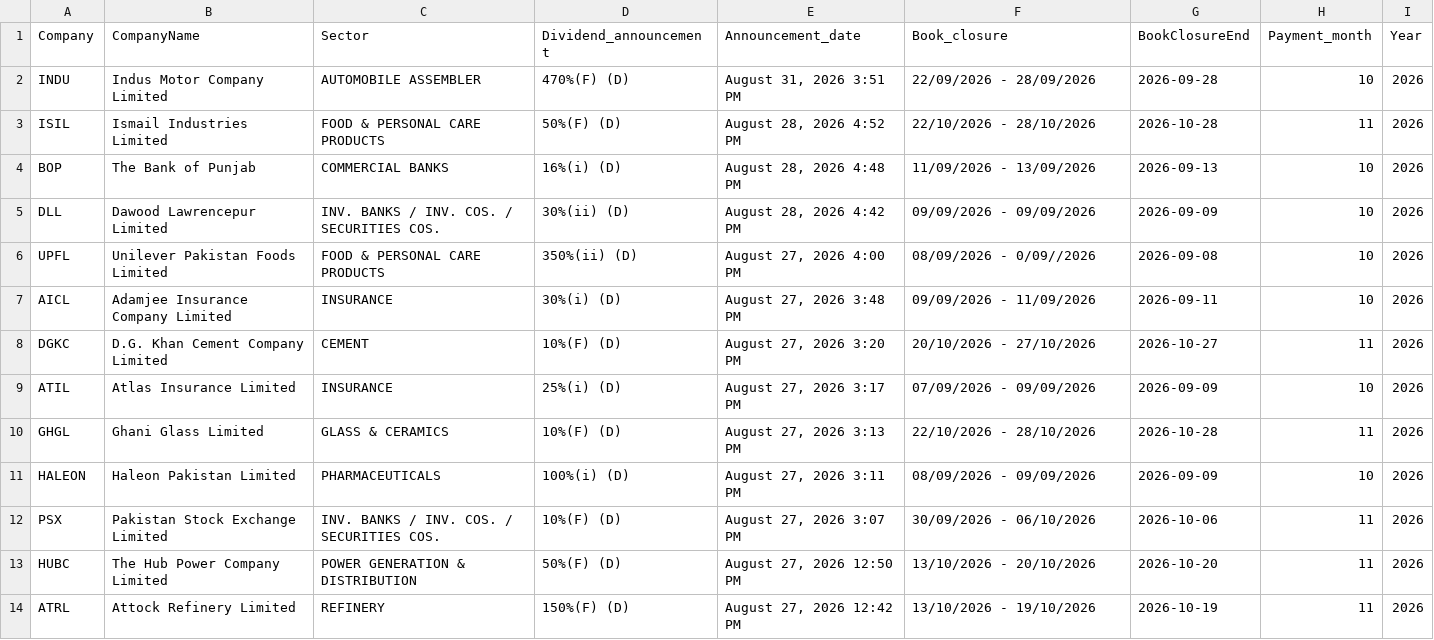
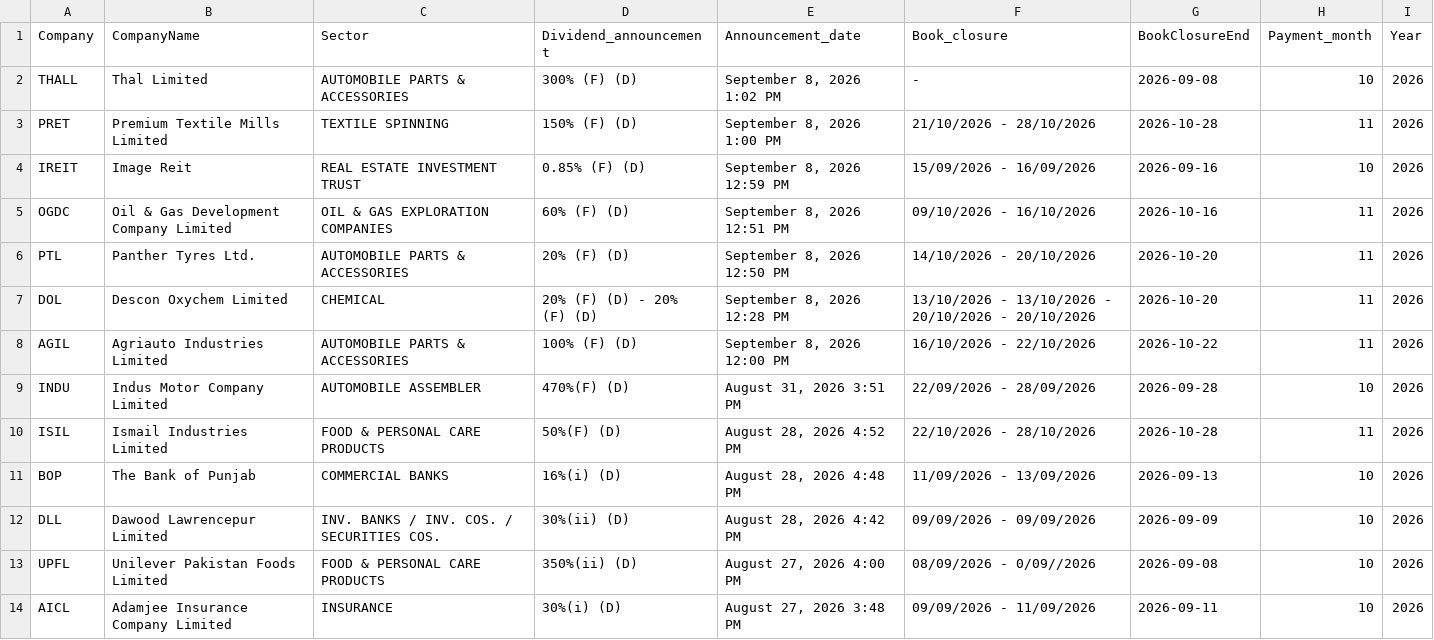
Before and after one commit to AmmarJamshed/DividendFlowPK, a CSV file: data/dividends/psx_payouts.csv, drawn as a sheet; only a part is shown; the shorter side is filled out with more unchanged rows; the diff names each change by its address in the sheet, - before the commit and + after, or states it on an @@ line.

```diff
--- a/data/dividends/psx_payouts.csv
+++ b/data/dividends/psx_payouts.csv
+row 2: THALL | Thal Limited | AUTOMOBILE PARTS & ACCESSORIES | 300% (F) (D) | September 8, 2026 1:02 PM | - | 2026-09-08 | 10 | 2026
+row 3: PRET | Premium Textile Mills Limited | TEXTILE SPINNING | 150% (F) (D) | September 8, 2026 1:00 PM | 21/10/2026 - 28/10/2026 | 2026-10-28 | 11 | 2026
+row 4: IREIT | Image Reit | REAL ESTATE INVESTMENT TRUST | 0.85% (F) (D) | September 8, 2026 12:59 PM | 15/09/2026 - 16/09/2026 | 2026-09-16 | 10 | 2026
+row 5: OGDC | Oil & Gas Development Company Limited | OIL & GAS EXPLORATION COMPANIES | 60% (F) (D) | September 8, 2026 12:51 PM | 09/10/2026 - 16/10/2026 | 2026-10-16 | 11 | 2026
+row 6: PTL | Panther Tyres Ltd. | AUTOMOBILE PARTS & ACCESSORIES | 20% (F) (D) | September 8, 2026 12:50 PM | 14/10/2026 - 20/10/2026 | 2026-10-20 | 11 | 2026
+row 7: DOL | Descon Oxychem Limited | CHEMICAL | 20% (F) (D) - 20% (F) (D) | September 8, 2026 12:28 PM | 13/10/2026 - 13/10/2026 - 20/10/2026 - 20/10/2026 | 2026-10-20 | 11 | 2026
+row 8: AGIL | Agriauto Industries Limited | AUTOMOBILE PARTS & ACCESSORIES | 100% (F) (D) | September 8, 2026 12:00 PM | 16/10/2026 - 22/10/2026 | 2026-10-22 | 11 | 2026
```
